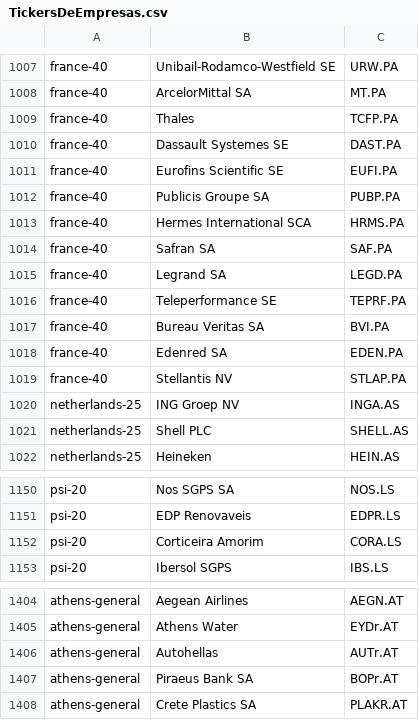
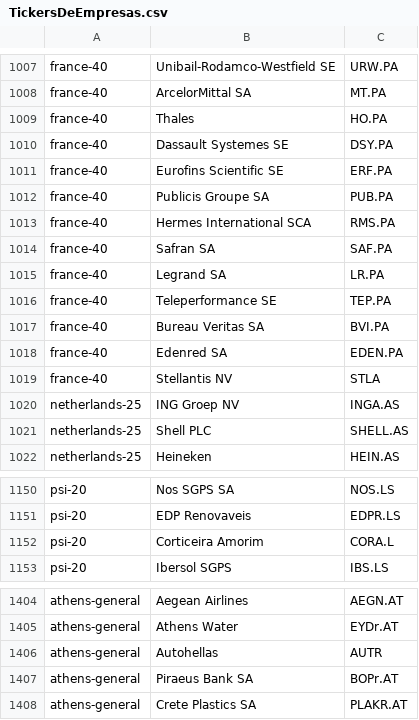
Before and after one commit to LucasFuentesGonzalez/StockHunter, a CSV file: BestStockExplorer/Data/TickersDeEmpresas.csv, drawn as a sheet; only a part is shown, gaps mark what is left out; the diff covers the shown part only.

```diff
--- a/BestStockExplorer/Data/TickersDeEmpresas.csv
+++ b/BestStockExplorer/Data/TickersDeEmpresas.csv
@@ -1008,13 +1008,13 @@ france-40,Unibail-Rodamco-Westfield SE,URW.PA
 france-40,ArcelorMittal SA,MT.PA
-france-40,Thales,TCFP.PA
-france-40,Dassault Systemes SE,DAST.PA
-france-40,Eurofins Scientific SE,EUFI.PA
-france-40,Publicis Groupe SA,PUBP.PA
-france-40,Hermes International SCA,HRMS.PA
+france-40,Thales,HO.PA
+france-40,Dassault Systemes SE,DSY.PA
+france-40,Eurofins Scientific SE,ERF.PA
+france-40,Publicis Groupe SA,PUB.PA
+france-40,Hermes International SCA,RMS.PA
 france-40,Safran SA,SAF.PA
-france-40,Legrand SA,LEGD.PA
-france-40,Teleperformance SE,TEPRF.PA
+france-40,Legrand SA,LR.PA
+france-40,Teleperformance SE,TEP.PA
 france-40,Bureau Veritas SA,BVI.PA
 france-40,Edenred SA,EDEN.PA
-france-40,Stellantis NV,STLAP.PA
+france-40,Stellantis NV,STLA
 netherlands-25,ING Groep NV,INGA.AS
@@ -1151,3 +1151,3 @@ psi-20,Nos SGPS SA,NOS.LS
 psi-20,EDP Renovaveis,EDPR.LS
-psi-20,Corticeira Amorim,CORA.LS
+psi-20,Corticeira Amorim,CORA.L
 psi-20,Ibersol SGPS,IBS.LS
@@ -1405,3 +1405,3 @@ athens-general,Aegean Airlines,AEGN.AT
 athens-general,Athens Water,EYDr.AT
-athens-general,Autohellas,AUTr.AT
+athens-general,Autohellas,AUTR
 athens-general,Piraeus Bank SA,BOPr.AT
```
Also changed, not shown: 23 edited cells elsewhere in this file, 7 other files.
